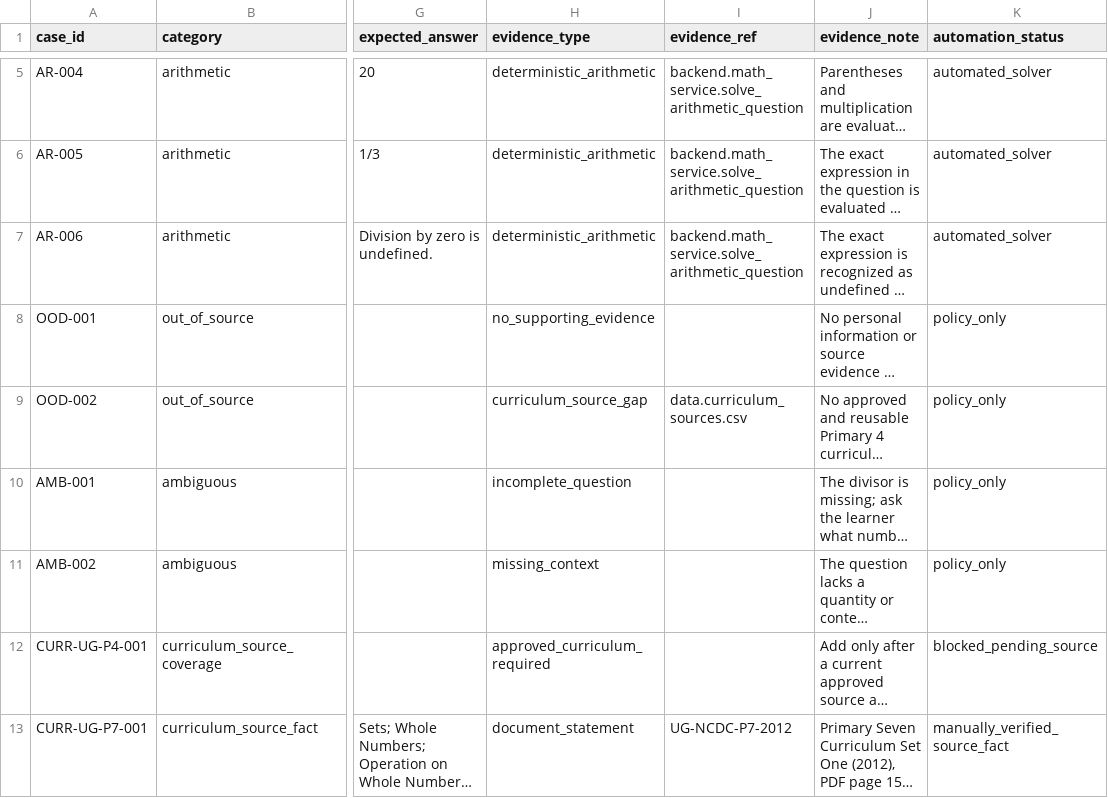
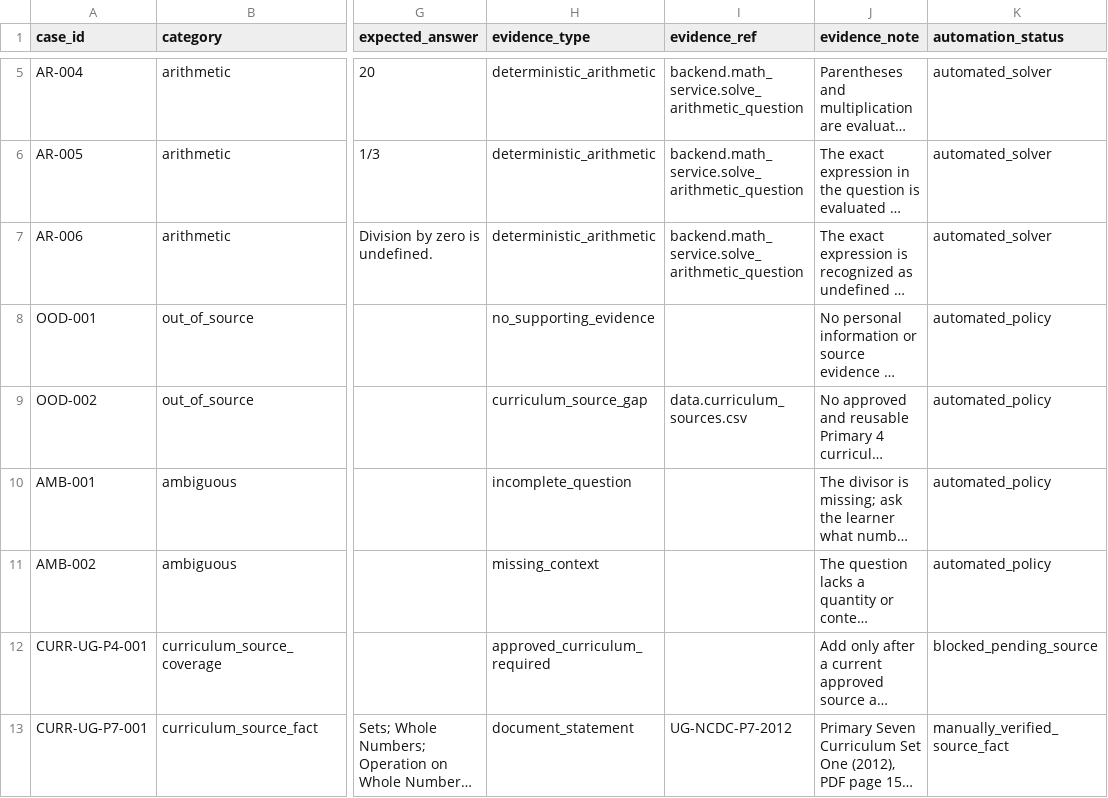
Before and after one commit to esther2145/ML-Math-tutor, a CSV file: data/evaluation_cases.csv, drawn as a sheet; only a part is shown, gaps mark what is left out; long unchanged cells end in …; the diff names each change by its address in the sheet, - before the commit and + after, or states it on an @@ line.

Commit message:
added baseline for ollama responses against GRAFT, policy and ambiguity cases are now in the automated evaluation set, arithmetic citation abstention and baseline behavior are separately measured

```diff
--- a/data/evaluation_cases.csv
+++ b/data/evaluation_cases.csv
-K8:K11 (automation_status): policy_only
+K8:K11 (automation_status): automated_policy
```
Also changed, not shown: 9 other files.
